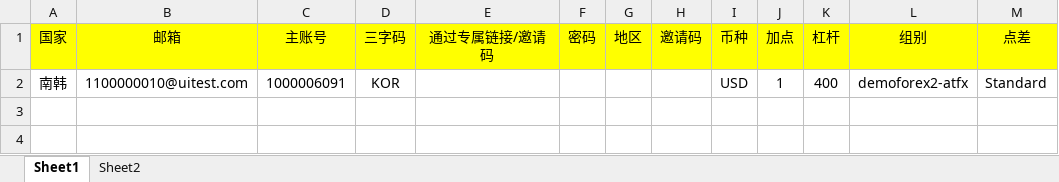
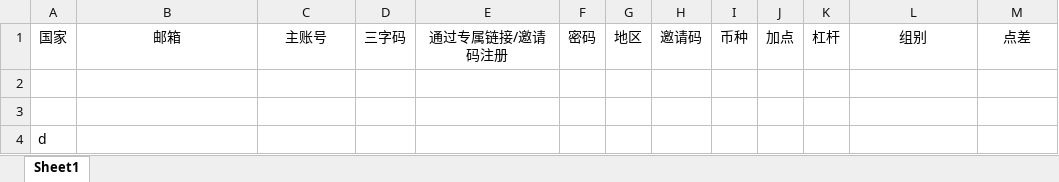
Before and after one commit to webclinic017/tylerhub, an Excel workbook: demo/registration_process/test_excel_data/account_number.xlsx, sheet Sheet1, drawn as a sheet; values as stored, in another font and other column widths than the file's, no borders; the diff names each change by its address in the sheet, - before the commit and + after, or states it on an @@ line.

```diff
--- a/demo/registration_process/test_excel_data/account_number.xlsx (sheet Sheet1)
+++ b/demo/registration_process/test_excel_data/account_number.xlsx (sheet Sheet1)
-sheet tab: Sheet2
-A1:M1 fill: #FFFF00
+A1:M1 fill: none
-E1: 通过专属链接/邀请码
+E1: 通过专属链接/邀请码注册
-row 2: 南韩 | 1100000010@uitest.com | 1000006091 | KOR |  |  |  |  | USD | 1 | 400 | demoforex2-atfx | Standard
+row 2: (empty)
+row 3: (empty)
+row 4: d
```
Also changed, not shown: demo/registration_process/test_excel_data/register_data.xlsx, 4 other files.
